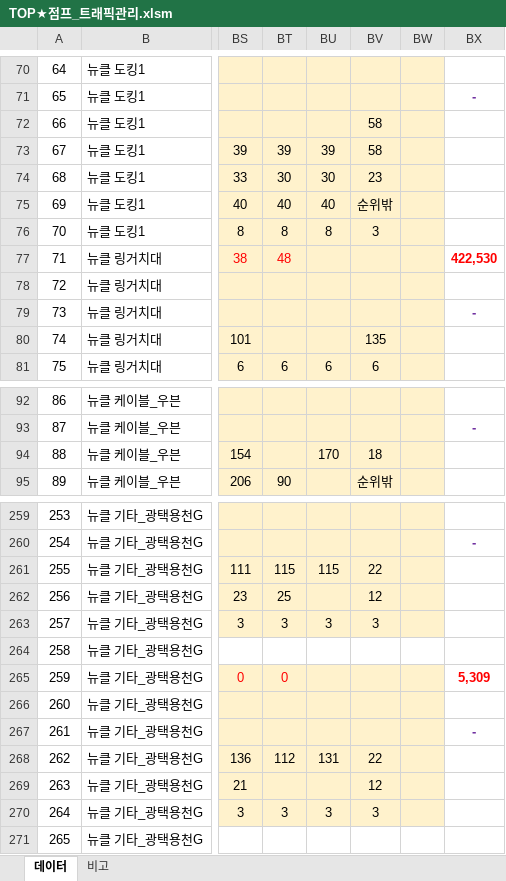
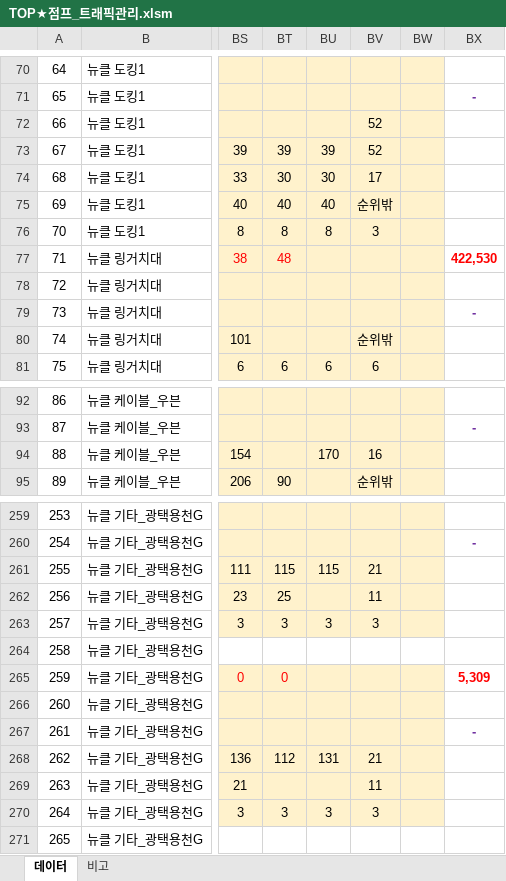
Before and after one commit to onetalentgif/products_ranking, an Excel workbook: TOP★점프_트래픽관리.xlsm, sheet 데이터, drawn as a sheet; only a part is shown, gaps mark what is left out; values as stored, in another font and other column widths than the file's, no borders; conditional formats not drawn; the diff covers the shown part only; the diff names each change by its address in the sheet, - before the commit and + after, or states it on an @@ line.

```diff
--- a/TOP★점프_트래픽관리.xlsm (sheet 데이터)
+++ b/TOP★점프_트래픽관리.xlsm (sheet 데이터)
-BV72:BV73: 58
+BV72:BV73: 52
-BV74: 23
+BV74: 17
-BV80: 135
+BV80: 순위밖
-BV94: 18
+BV94: 16
-BV261: 22
+BV261: 21
-BV262: 12
+BV262: 11
-BV268: 22
+BV268: 21
-BV269: 12
+BV269: 11
```
Also changed, not shown: 12 edited cells elsewhere in this sheet, 2 other files.
